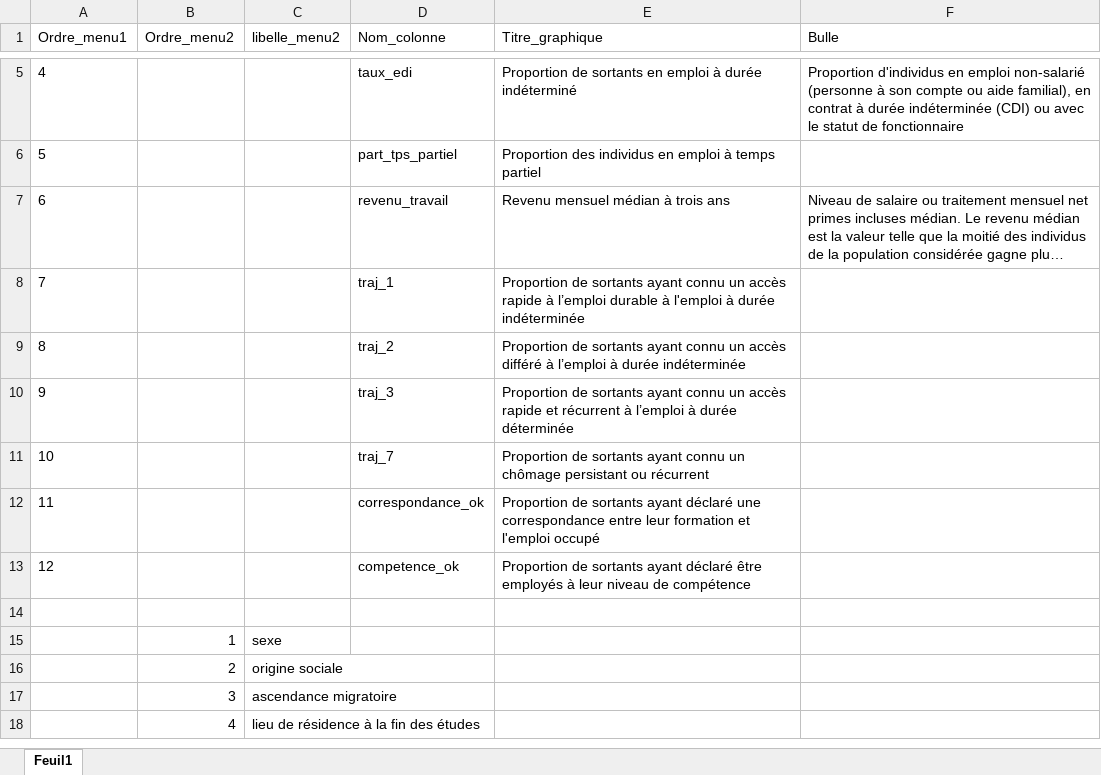
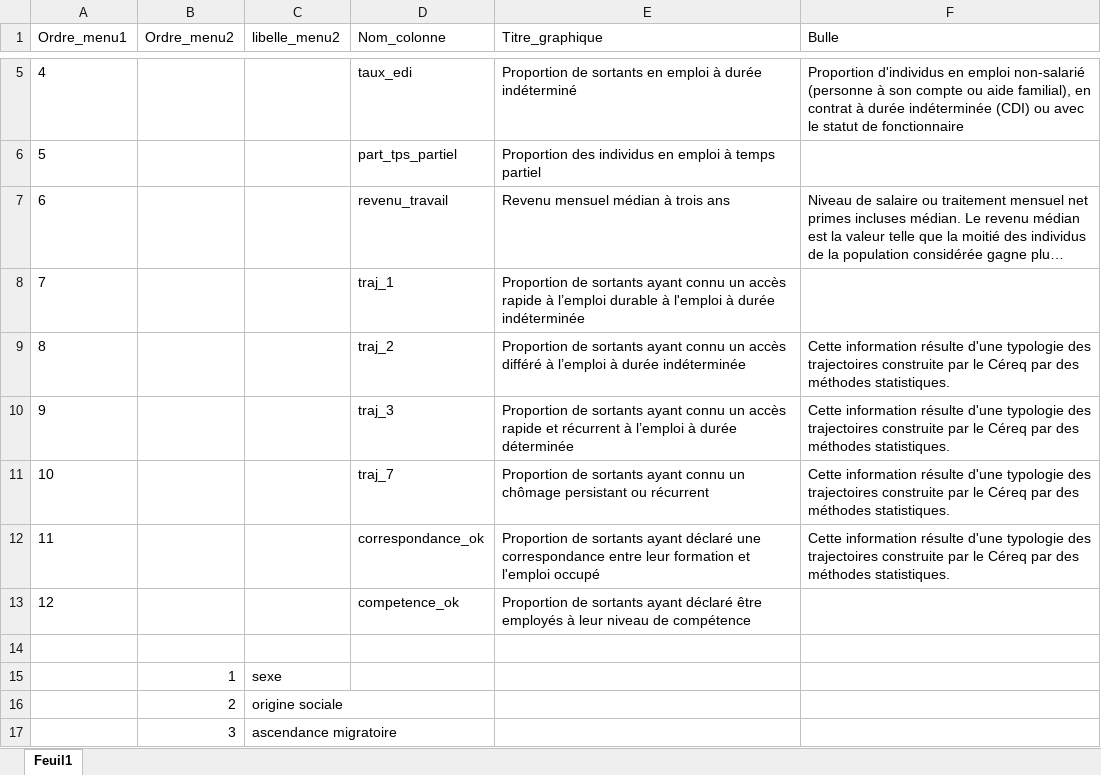
Before and after one commit to cereq-open/cereq-dataviz, an Excel workbook: data/variables_INEGALITES.xlsx, sheet Feuil1, drawn as a sheet; only a part is shown, gaps mark what is left out; the shorter side is filled out with more unchanged rows; long unchanged cells end in …; values as stored, in another font and other column widths than the file's, no borders; the diff names each change by its address in the sheet, - before the commit and + after, or states it on an @@ line.

```diff
--- a/data/variables_INEGALITES.xlsx (sheet Feuil1)
+++ b/data/variables_INEGALITES.xlsx (sheet Feuil1)
-F9:F12 (Bulle): (empty)
+F9:F12 (Bulle): Cette information résulte d'une typologie des trajectoires construite par le Céreq par des méthodes statistiques.
```
Also changed, not shown: data/variables REGION.xlsx, 8 other files.
